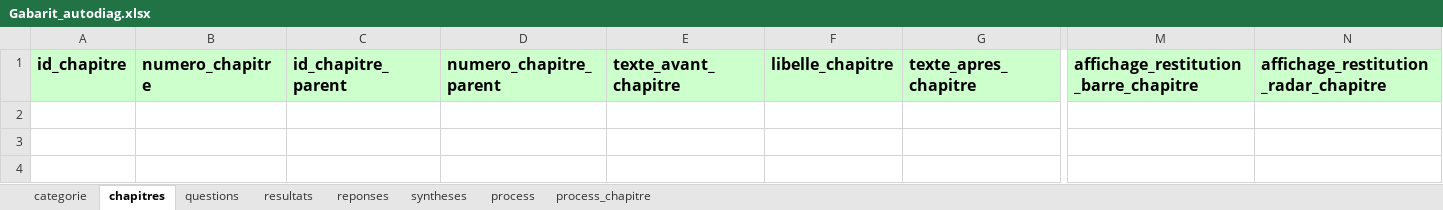
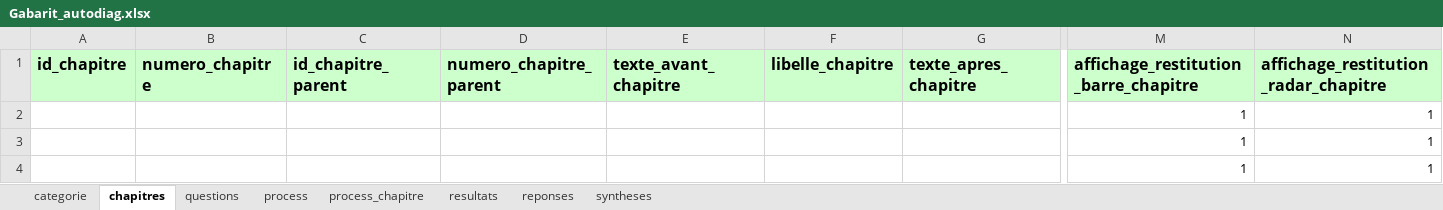
Before and after one commit to gwissem-mention/audit_test, an Excel workbook: files/autodiag/Gabarit_autodiag.xlsx, sheet chapitres, drawn as a sheet; only a part is shown, gaps mark what is left out; values as stored, in another font and other column widths than the file's, no borders; rows hold the shown columns only; the diff names each change by its address in the sheet, - before the commit and + after, or states it on an @@ line.

Commit message:
Import export autod

```diff
--- a/files/autodiag/Gabarit_autodiag.xlsx (sheet chapitres)
+++ b/files/autodiag/Gabarit_autodiag.xlsx (sheet chapitres)
@@ sheet tab order changed: categorie | chapitres | questions | process | process_chapitre | resultats | reponses | syntheses @@
+row 2:  |  |  |  |  |  |  | 1 | 1
+row 3:  |  |  |  |  |  |  | 1 | 1
+row 4:  |  |  |  |  |  |  | 1 | 1
```
Also changed, not shown: 3 other files.
